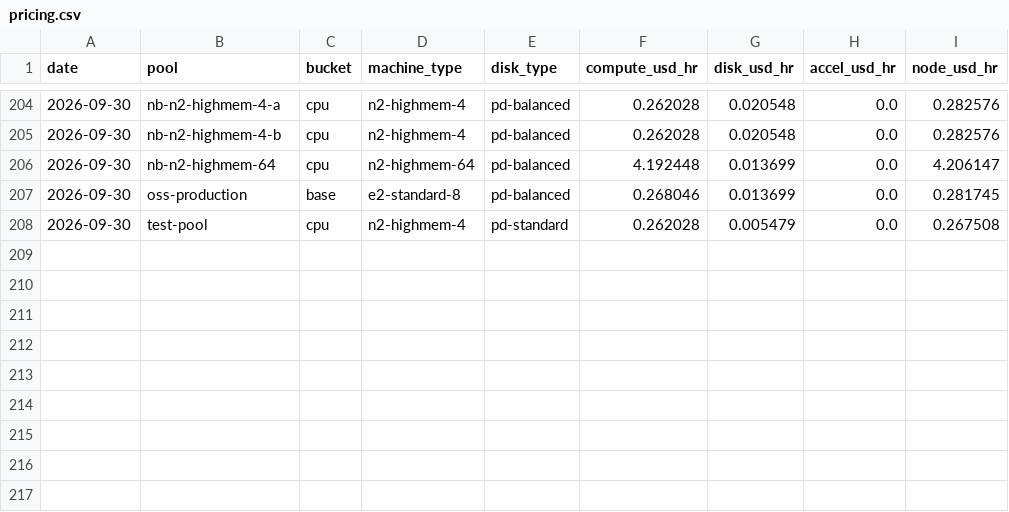
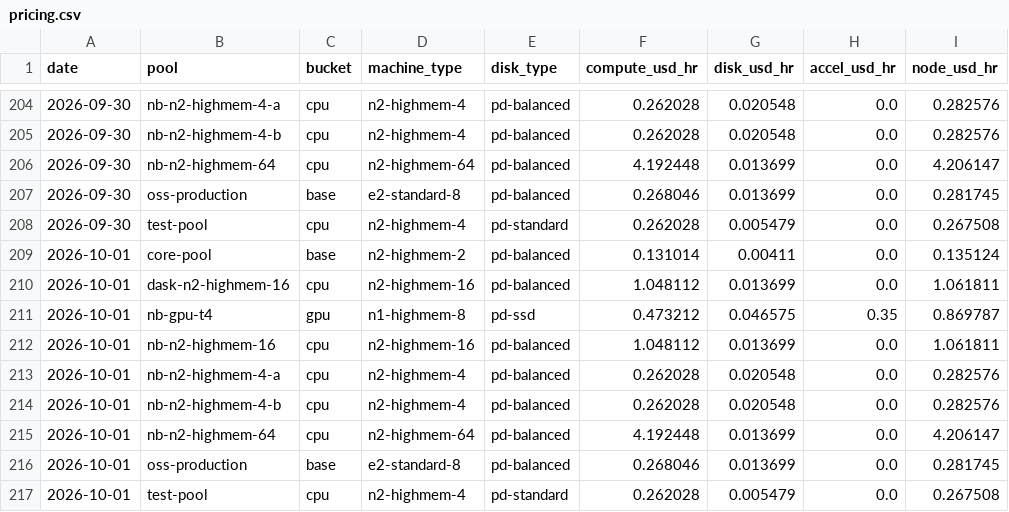
Before and after one commit to cloudbank-project/cloudbank-classroom-usage, a CSV file: data/pricing.csv, drawn as a sheet; only a part is shown, gaps mark what is left out; the diff names each change by its address in the sheet, - before the commit and + after, or states it on an @@ line.

```diff
--- a/data/pricing.csv
+++ b/data/pricing.csv
+row 209: 2026-10-01 | core-pool | base | n2-highmem-2 | pd-balanced | 0.131014 | 0.00411 | 0.0 | 0.135124
+row 210: 2026-10-01 | dask-n2-highmem-16 | cpu | n2-highmem-16 | pd-balanced | 1.048112 | 0.013699 | 0.0 | 1.061811
+row 211: 2026-10-01 | nb-gpu-t4 | gpu | n1-highmem-8 | pd-ssd | 0.473212 | 0.046575 | 0.35 | 0.869787
+row 212: 2026-10-01 | nb-n2-highmem-16 | cpu | n2-highmem-16 | pd-balanced | 1.048112 | 0.013699 | 0.0 | 1.061811
+row 213: 2026-10-01 | nb-n2-highmem-4-a | cpu | n2-highmem-4 | pd-balanced | 0.262028 | 0.020548 | 0.0 | 0.282576
+row 214: 2026-10-01 | nb-n2-highmem-4-b | cpu | n2-highmem-4 | pd-balanced | 0.262028 | 0.020548 | 0.0 | 0.282576
+row 215: 2026-10-01 | nb-n2-highmem-64 | cpu | n2-highmem-64 | pd-balanced | 4.192448 | 0.013699 | 0.0 | 4.206147
+row 216: 2026-10-01 | oss-production | base | e2-standard-8 | pd-balanced | 0.268046 | 0.013699 | 0.0 | 0.281745
+row 217: 2026-10-01 | test-pool | cpu | n2-highmem-4 | pd-standard | 0.262028 | 0.005479 | 0.0 | 0.267508
```
Also changed, not shown: data/base_extras.csv, data/daily_costs.csv, 5 other files.
